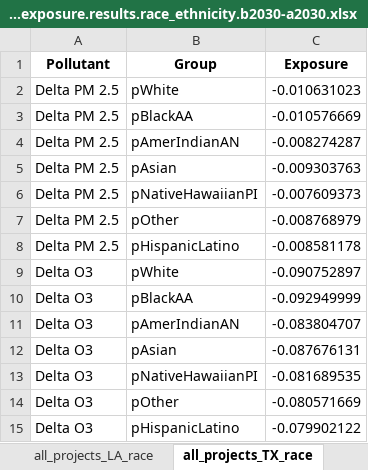
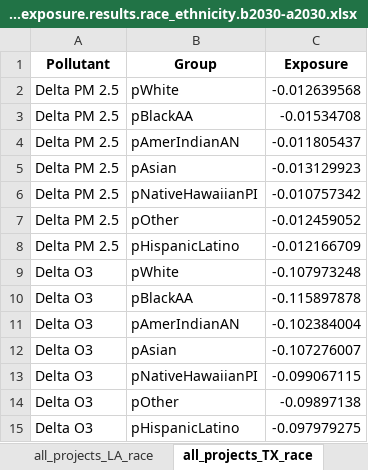
Before and after one commit to greenpeaceusa/Permit-To-Kill-COBRA-Research, an Excel workbook: Version 5 analysis/pop_weighted_exposure.results/pop_weighted_exposure.results.race_ethnicity.b2030-a2030.xlsx, sheet all_projects_TX_race, drawn as a sheet; values as stored, in another font and other column widths than the file's, no borders; the diff names each change by its address in the sheet, - before the commit and + after, or states it on an @@ line.

```diff
--- a/Version 5 analysis/pop_weighted_exposure.results/pop_weighted_exposure.results.race_ethnicity.b2030-a2030.xlsx (sheet all_projects_TX_race)
+++ b/Version 5 analysis/pop_weighted_exposure.results/pop_weighted_exposure.results.race_ethnicity.b2030-a2030.xlsx (sheet all_projects_TX_race)
-C2 (Exposure): -0.010631023
+C2 (Exposure): -0.012639568
-C3 (Exposure): -0.010576669
+C3 (Exposure): -0.01534708
-C4 (Exposure): -0.008274287
+C4 (Exposure): -0.011805437
-C5 (Exposure): -0.009303763
+C5 (Exposure): -0.013129923
-C6 (Exposure): -0.007609373
+C6 (Exposure): -0.010757342
-C7 (Exposure): -0.008768979
+C7 (Exposure): -0.012459052
-C8 (Exposure): -0.008581178
+C8 (Exposure): -0.012166709
-C9 (Exposure): -0.090752897
+C9 (Exposure): -0.107973248
-C10 (Exposure): -0.092949999
+C10 (Exposure): -0.115897878
-C11 (Exposure): -0.083804707
+C11 (Exposure): -0.102384004
-C12 (Exposure): -0.087676131
+C12 (Exposure): -0.107276007
-C13 (Exposure): -0.081689535
+C13 (Exposure): -0.099067115
-C14 (Exposure): -0.080571669
+C14 (Exposure): -0.09897138
-C15 (Exposure): -0.079902122
+C15 (Exposure): -0.097979275
```
Also changed, not shown: sheet all_projects_LA_race, sheet all_projects_race, other sheet tabs, Version 5 analysis/b.finalData.results/b.finalData.briefing_table.county_level_results-sorted_by_total.xlsx, Version 5 analysis/b.finalData.results/b.finalData.briefing_table.project_level_results.xlsx, 19 other files.
